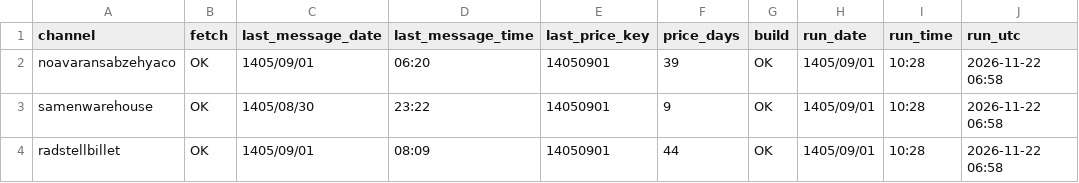
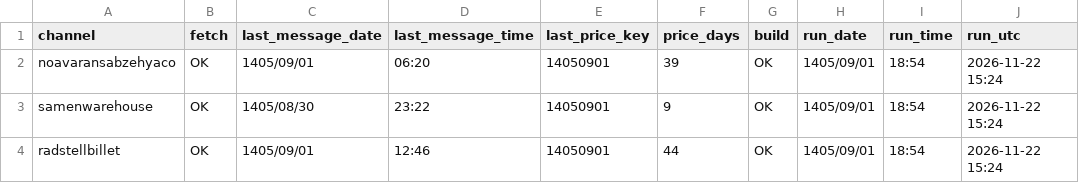
Before and after one commit to panahi88/sabzehya-data, a CSV file: status.csv, drawn as a sheet.

```diff
--- a/status.csv
+++ b/status.csv
@@ -1,4 +1,4 @@
 channel,fetch,last_message_date,last_message_time,last_price_key,price_days,build,run_date,run_time,run_utc
-noavaransabzehyaco,OK,1405/09/01,06:20,14050901,39,OK,1405/09/01,10:28,2026-11-22 06:58
-samenwarehouse,OK,1405/08/30,23:22,14050901,9,OK,1405/09/01,10:28,2026-11-22 06:58
-radstellbillet,OK,1405/09/01,08:09,14050901,44,OK,1405/09/01,10:28,2026-11-22 06:58
+noavaransabzehyaco,OK,1405/09/01,06:20,14050901,39,OK,1405/09/01,18:54,2026-11-22 15:24
+samenwarehouse,OK,1405/08/30,23:22,14050901,9,OK,1405/09/01,18:54,2026-11-22 15:24
+radstellbillet,OK,1405/09/01,12:46,14050901,44,OK,1405/09/01,18:54,2026-11-22 15:24
```
Also changed, not shown: 1 other file.
